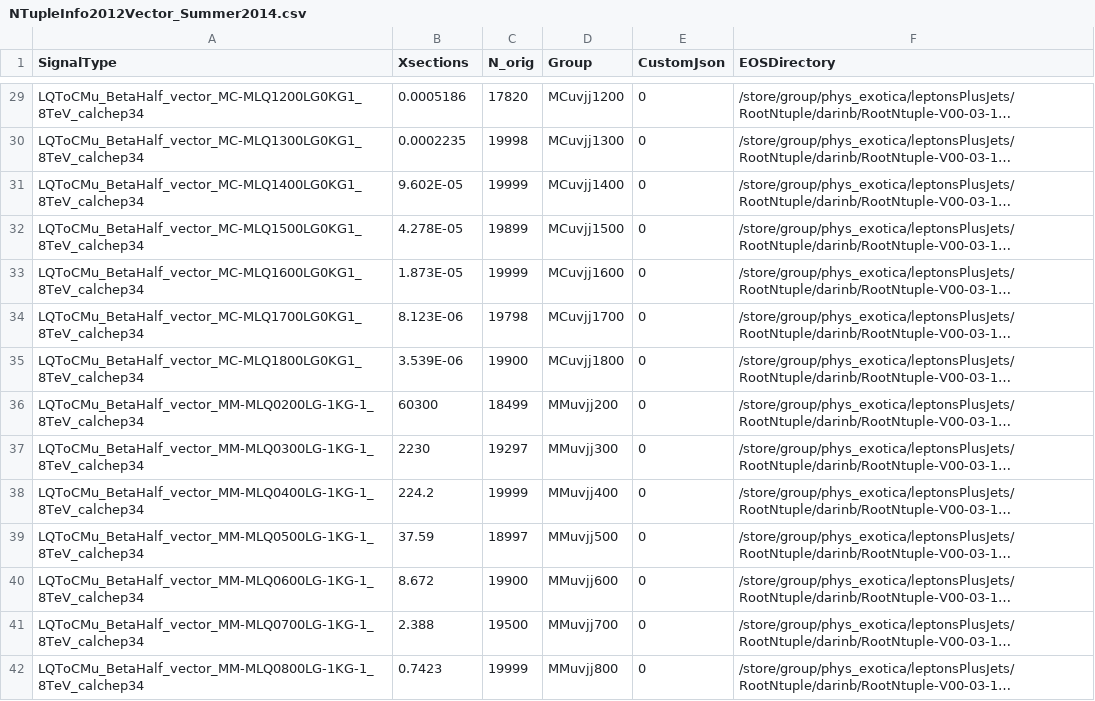
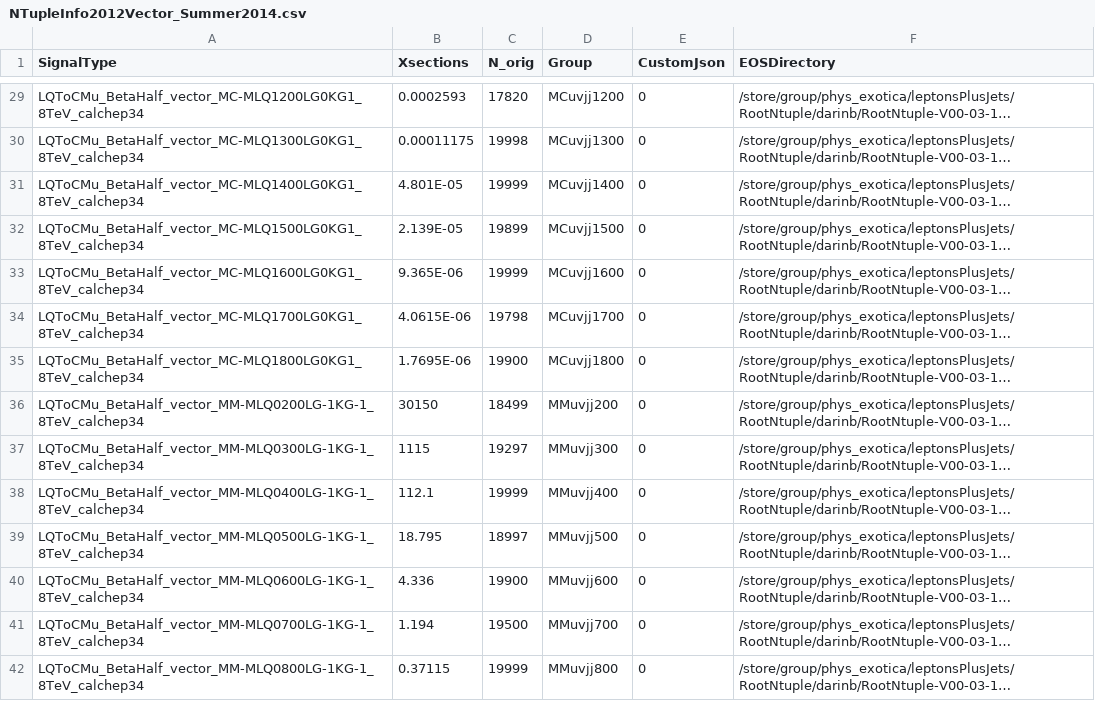
Before and after one commit to DavidMorse/LQ2Analysis, a CSV file: NTupleInfo2012Vector_Summer2014.csv, drawn as a sheet; only a part is shown, gaps mark what is left out; long unchanged cells end in …; the diff covers the shown part only; the diff names each change by its address in the sheet, - before the commit and + after, or states it on an @@ line.

```diff
--- a/NTupleInfo2012Vector_Summer2014.csv
+++ b/NTupleInfo2012Vector_Summer2014.csv
-B29 (Xsections): 0.0005186
+B29 (Xsections): 0.0002593
-B30 (Xsections): 0.0002235
+B30 (Xsections): 0.00011175
-B31 (Xsections): 9.602E-05
+B31 (Xsections): 4.801E-05
-B32 (Xsections): 4.278E-05
+B32 (Xsections): 2.139E-05
-B33 (Xsections): 1.873E-05
+B33 (Xsections): 9.365E-06
-B34 (Xsections): 8.123E-06
+B34 (Xsections): 4.0615E-06
-B35 (Xsections): 3.539E-06
+B35 (Xsections): 1.7695E-06
-B36 (Xsections): 60300
+B36 (Xsections): 30150
-B37 (Xsections): 2230
+B37 (Xsections): 1115
-B38 (Xsections): 224.2
+B38 (Xsections): 112.1
-B39 (Xsections): 37.59
+B39 (Xsections): 18.795
-B40 (Xsections): 8.672
+B40 (Xsections): 4.336
-B41 (Xsections): 2.388
+B41 (Xsections): 1.194
-B42 (Xsections): 0.7423
+B42 (Xsections): 0.37115
```
Also changed, not shown: 54 edited cells elsewhere in this file, 3 other files.
